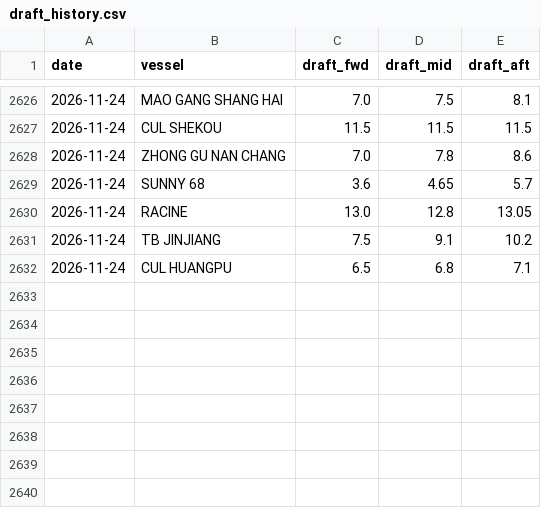
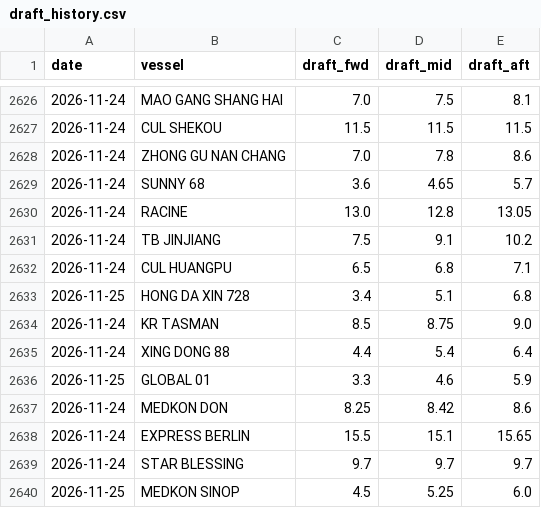
Before and after one commit to LeahLiuL/Claw-Report, a CSV file: rob_data/draft_history.csv, drawn as a sheet; only a part is shown, gaps mark what is left out.

```diff
--- a/rob_data/draft_history.csv
+++ b/rob_data/draft_history.csv
@@ -2632 +2632,9 @@ date,vessel,draft_fwd,draft_mid,draft_aft
 2026-11-24,CUL HUANGPU,6.5,6.8,7.1
+2026-11-25,HONG DA XIN 728,3.4,5.1,6.8
+2026-11-24,KR TASMAN,8.5,8.75,9.0
+2026-11-24,XING DONG 88,4.4,5.4,6.4
+2026-11-25,GLOBAL 01,3.3,4.6,5.9
+2026-11-24,MEDKON DON,8.25,8.42,8.6
+2026-11-24,EXPRESS BERLIN,15.5,15.1,15.65
+2026-11-24,STAR BLESSING,9.7,9.7,9.7
+2026-11-25,MEDKON SINOP,4.5,5.25,6.0
```
Also changed, not shown: 5 other files.
